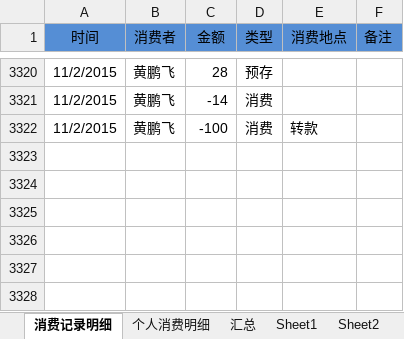
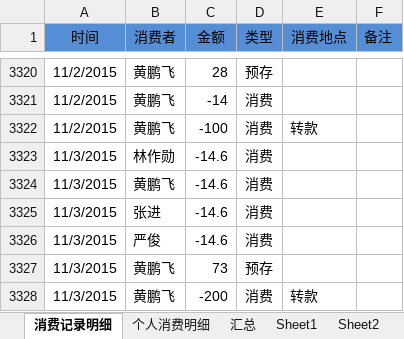
Before and after one commit to junyangren/BillingInfo, an Excel workbook: 充值产品线消费帐单.xlsx, sheet 消费记录明细, drawn as a sheet; only a part is shown, gaps mark what is left out; values as stored, in another font and other column widths than the file's, no borders; conditional formats not drawn; the diff names each change by its address in the sheet, - before the commit and + after, or states it on an @@ line.

```diff
--- a/充值产品线消费帐单.xlsx (sheet 消费记录明细)
+++ b/充值产品线消费帐单.xlsx (sheet 消费记录明细)
+row 3323: 11/3/2015 | 林作勋 | -14.6 | 消费
+row 3324: 11/3/2015 | 黄鹏飞 | -14.6 | 消费
+row 3325: 11/3/2015 | 张进 | -14.6 | 消费
+row 3326: 11/3/2015 | 严俊 | -14.6 | 消费
+row 3327: 11/3/2015 | 黄鹏飞 | 73 | 预存
+row 3328: 11/3/2015 | 黄鹏飞 | -200 | 消费 | 转款
```
Also changed, not shown: sheet 个人消费明细, sheet 汇总.
